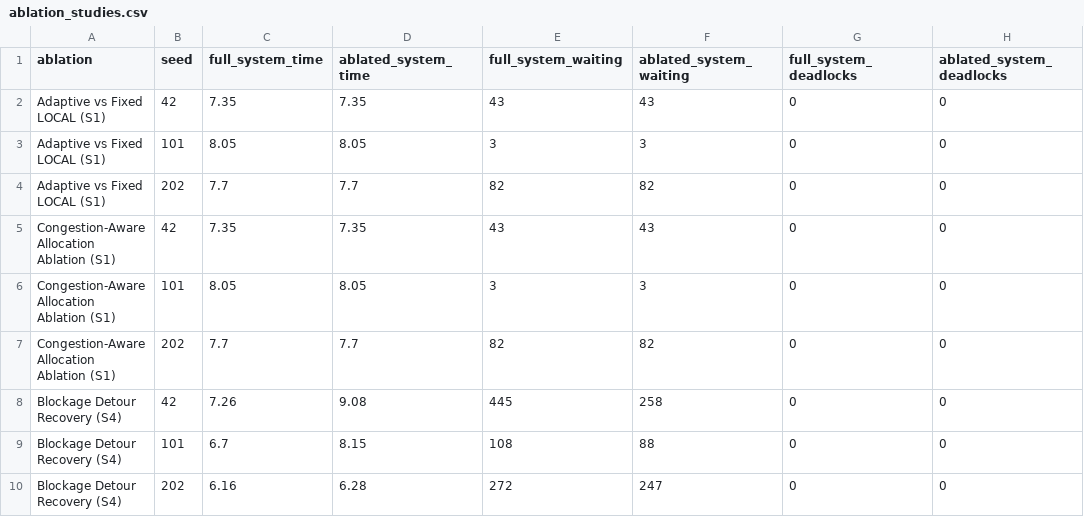
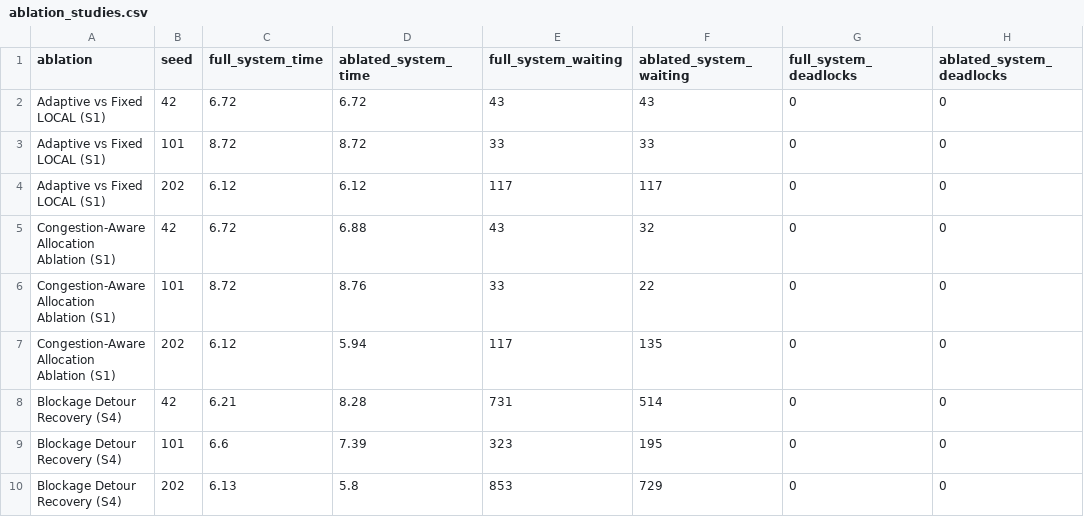
Before and after one commit to SparkSidd/SIH-26, a CSV file: results/ppt_metrics/ablation_studies.csv, drawn as a sheet; only a part is shown; the diff names each change by its address in the sheet, - before the commit and + after, or states it on an @@ line.

```diff
--- a/results/ppt_metrics/ablation_studies.csv
+++ b/results/ppt_metrics/ablation_studies.csv
-C2 (full_system_time): 7.35
+C2 (full_system_time): 6.72
-D2 (ablated_system_time): 7.35
+D2 (ablated_system_time): 6.72
-C3 (full_system_time): 8.05
+C3 (full_system_time): 8.72
-D3 (ablated_system_time): 8.05
+D3 (ablated_system_time): 8.72
-E3 (full_system_waiting): 3
+E3 (full_system_waiting): 33
-F3 (ablated_system_waiting): 3
+F3 (ablated_system_waiting): 33
-C4 (full_system_time): 7.7
+C4 (full_system_time): 6.12
-D4 (ablated_system_time): 7.7
+D4 (ablated_system_time): 6.12
-E4 (full_system_waiting): 82
+E4 (full_system_waiting): 117
-F4 (ablated_system_waiting): 82
+F4 (ablated_system_waiting): 117
-C5 (full_system_time): 7.35
+C5 (full_system_time): 6.72
-D5 (ablated_system_time): 7.35
+D5 (ablated_system_time): 6.88
-F5 (ablated_system_waiting): 43
+F5 (ablated_system_waiting): 32
-C6 (full_system_time): 8.05
+C6 (full_system_time): 8.72
-D6 (ablated_system_time): 8.05
+D6 (ablated_system_time): 8.76
-E6 (full_system_waiting): 3
+E6 (full_system_waiting): 33
-F6 (ablated_system_waiting): 3
+F6 (ablated_system_waiting): 22
-C7 (full_system_time): 7.7
+C7 (full_system_time): 6.12
-D7 (ablated_system_time): 7.7
+D7 (ablated_system_time): 5.94
-E7 (full_system_waiting): 82
+E7 (full_system_waiting): 117
-F7 (ablated_system_waiting): 82
+F7 (ablated_system_waiting): 135
-C8 (full_system_time): 7.26
+C8 (full_system_time): 6.21
-D8 (ablated_system_time): 9.08
+D8 (ablated_system_time): 8.28
-E8 (full_system_waiting): 445
+E8 (full_system_waiting): 731
-F8 (ablated_system_waiting): 258
+F8 (ablated_system_waiting): 514
-C9 (full_system_time): 6.7
+C9 (full_system_time): 6.6
-D9 (ablated_system_time): 8.15
+D9 (ablated_system_time): 7.39
-E9 (full_system_waiting): 108
+E9 (full_system_waiting): 323
-F9 (ablated_system_waiting): 88
+F9 (ablated_system_waiting): 195
-C10 (full_system_time): 6.16
+C10 (full_system_time): 6.13
-D10 (ablated_system_time): 6.28
+D10 (ablated_system_time): 5.8
-E10 (full_system_waiting): 272
+E10 (full_system_waiting): 853
-F10 (ablated_system_waiting): 247
+F10 (ablated_system_waiting): 729
```
Also changed, not shown: results/ppt_metrics/comm_degradation_sweep.csv, results/ppt_metrics/final_metrics.csv, 24 other files.
